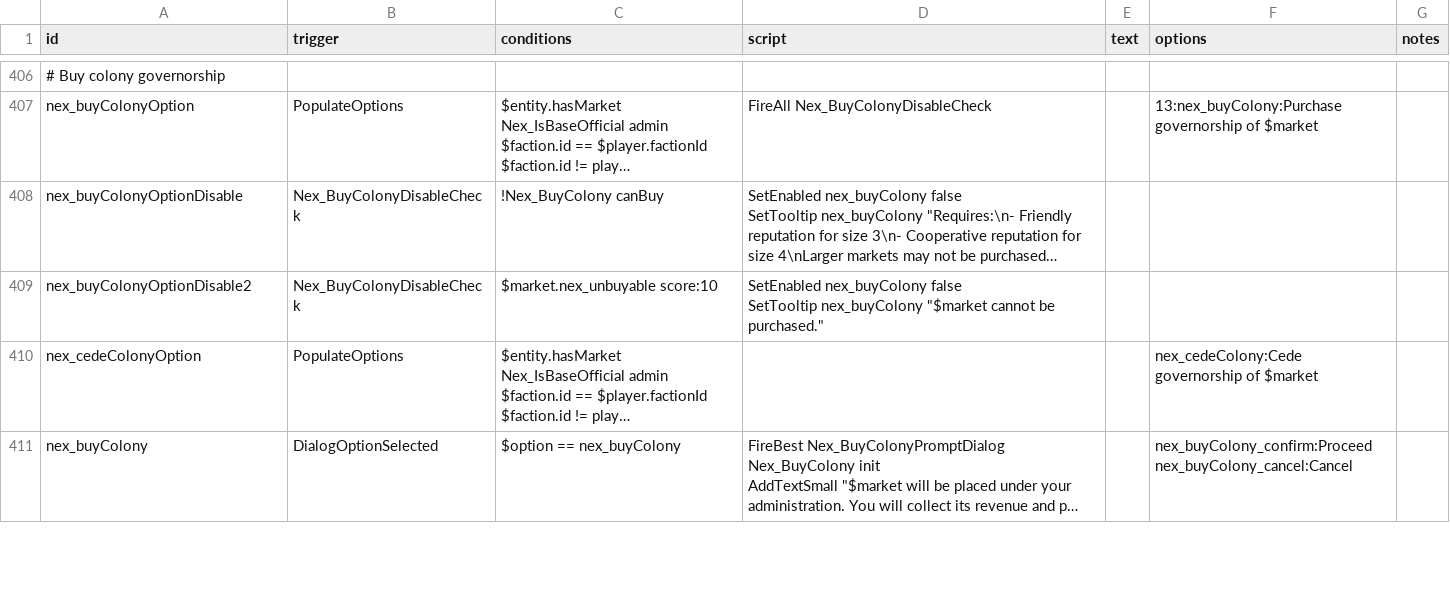
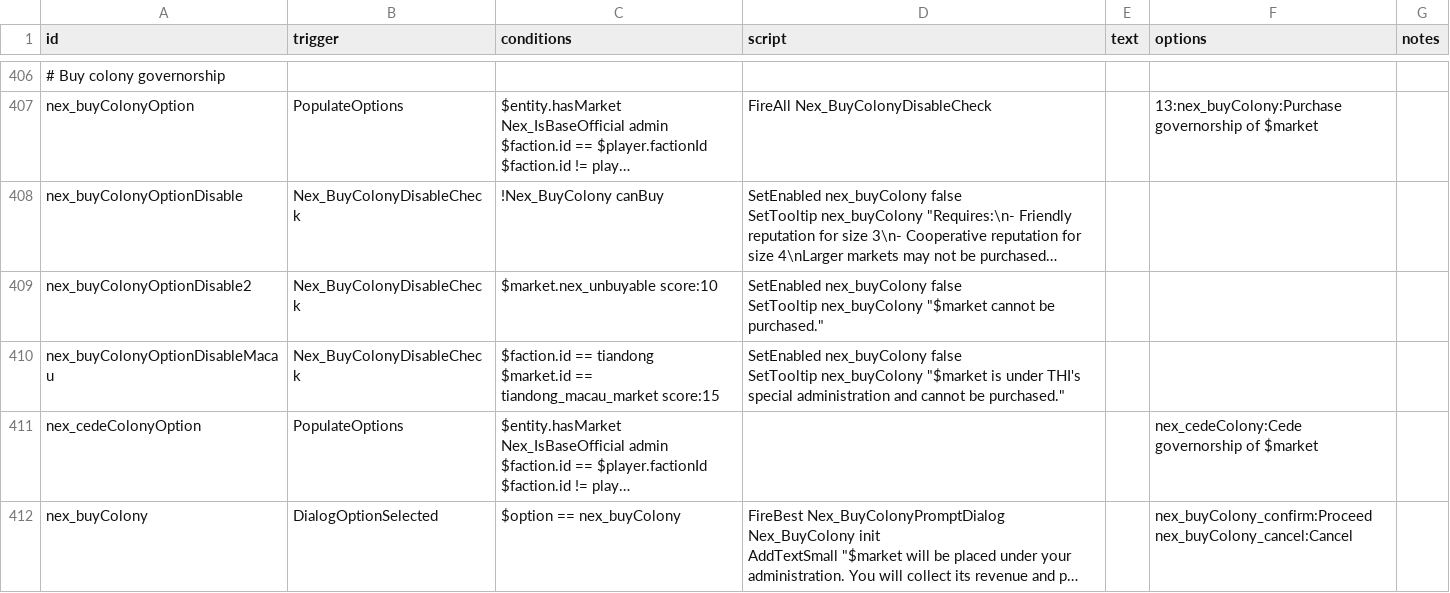
Before and after one commit to Histidine91/Nexerelin, a CSV file: data/campaign/rules.csv, drawn as a sheet; only a part is shown, gaps mark what is left out; long unchanged cells end in …; ↵ is a line break in a cell; the diff names each change by its address in the sheet, - before the commit and + after, or states it on an @@ line.

Commit message:
Can't buy Fort Macau governorship if it's under Tiandong control

```diff
--- a/data/campaign/rules.csv
+++ b/data/campaign/rules.csv
+row 410: nex_buyColonyOptionDisableMacau | Nex_BuyColonyDisableCheck | $faction.id == tiandong ↵ $market.id == tiandong_macau_market score:15 | SetEnabled nex_buyColony false ↵ SetTooltip nex_buyColony "$market is under THI's special administration and cannot be purchased."
```
